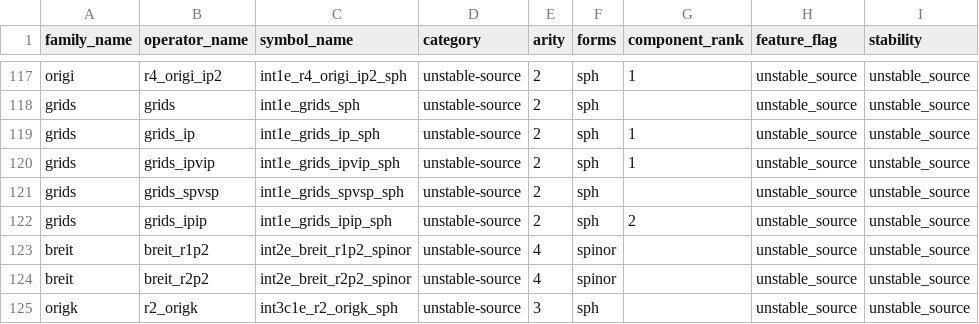
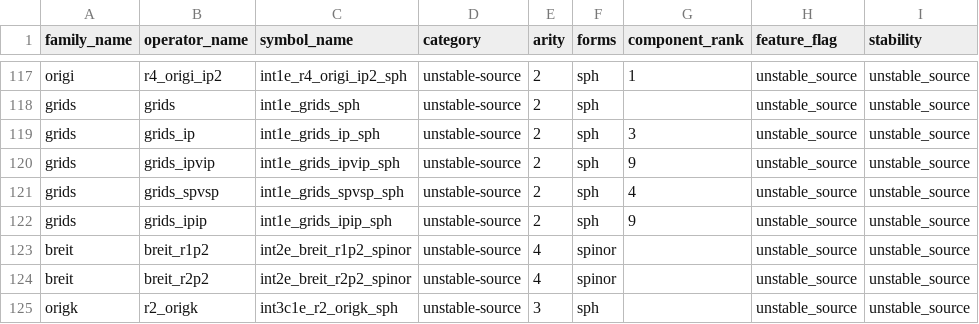
Before and after one commit to BectorVoom/cintx, a CSV file: crates/cintx-ops/src/generated/api_manifest.csv, drawn as a sheet; only a part is shown, gaps mark what is left out; the diff names each change by its address in the sheet, - before the commit and + after, or states it on an @@ line.

Commit message:
test(14-03): add grids oracle parity tests with 5 smoke tests
- Add grids_parity module to unstable_source_parity.rs with build_h2o_sto3g_grids fixture
- Add 5 non-vendor nonzero smoke tests for each grids symbol
- Add 5 vendor oracle parity gates (cfg(has_vendor_libcint)) for oracle comparison
- Fix unstable-source-api feature propagation: cintx-compat now forwards to cintx-cubecl
- Fix validate_profile_and_source_gate: source-only symbols bypass profile check when feature enabled
- Add DispatchFamily::UnstableSource for grids/origi/breit/origk/ssc in dispatch.rs
- Fix grids manifest component_rank: ip=3, ipvip=9, ipip=9, spvsp=4 (was 1/1/2/empty)
- Fix GridsEnvParams struct initialization in validator.rs tests to include grid_coords
- All 5 smoke tests pass; 26 runtime tests pass; 9 oracle tests pass

```diff
--- a/crates/cintx-ops/src/generated/api_manifest.csv
+++ b/crates/cintx-ops/src/generated/api_manifest.csv
-G119 (component_rank): 1
+G119 (component_rank): 3
-G120 (component_rank): 1
+G120 (component_rank): 9
-G121 (component_rank): (empty)
+G121 (component_rank): 4
-G122 (component_rank): 2
+G122 (component_rank): 9
```
Also changed, not shown: 6 other files.
